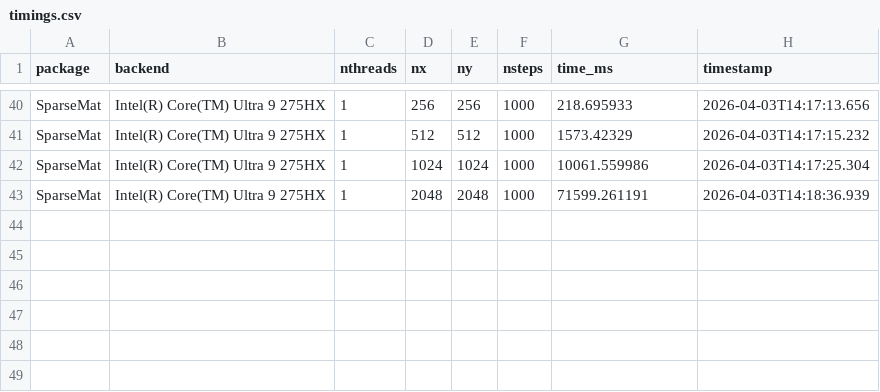
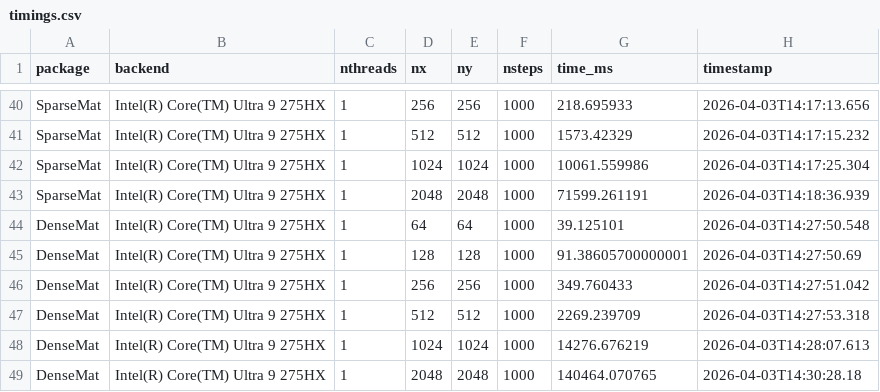
Before and after one commit to Deltares-research/JuliaPDEComparison.jl, a CSV file: test_2ddiffusion/timings.csv, drawn as a sheet; only a part is shown, gaps mark what is left out.

Commit message:
Add dense matrix multiplication for comparison

```diff
--- a/test_2ddiffusion/timings.csv
+++ b/test_2ddiffusion/timings.csv
@@ -43 +43,7 @@ SparseMat,Intel(R) Core(TM) Ultra 9 275HX,1,1024,1024,1000,10061.559986,2026-04-
 SparseMat,Intel(R) Core(TM) Ultra 9 275HX,1,2048,2048,1000,71599.261191,2026-04-03T14:18:36.939
+DenseMat,Intel(R) Core(TM) Ultra 9 275HX,1,64,64,1000,39.125101,2026-04-03T14:27:50.548
+DenseMat,Intel(R) Core(TM) Ultra 9 275HX,1,128,128,1000,91.38605700000001,2026-04-03T14:27:50.69
+DenseMat,Intel(R) Core(TM) Ultra 9 275HX,1,256,256,1000,349.760433,2026-04-03T14:27:51.042
+DenseMat,Intel(R) Core(TM) Ultra 9 275HX,1,512,512,1000,2269.239709,2026-04-03T14:27:53.318
+DenseMat,Intel(R) Core(TM) Ultra 9 275HX,1,1024,1024,1000,14276.676219,2026-04-03T14:28:07.613
+DenseMat,Intel(R) Core(TM) Ultra 9 275HX,1,2048,2048,1000,140464.070765,2026-04-03T14:30:28.18
```
Also changed, not shown: 3 other files.
